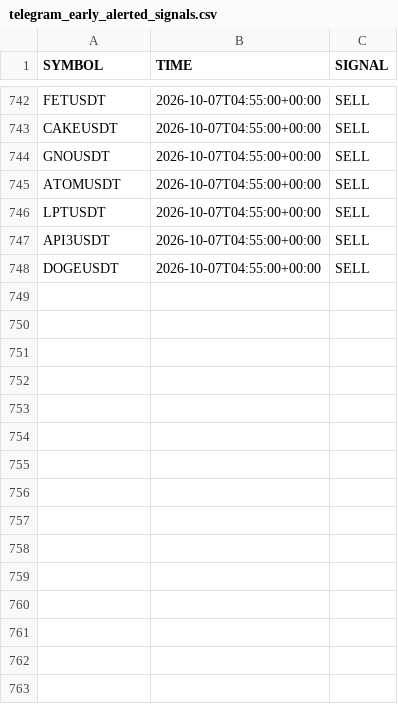
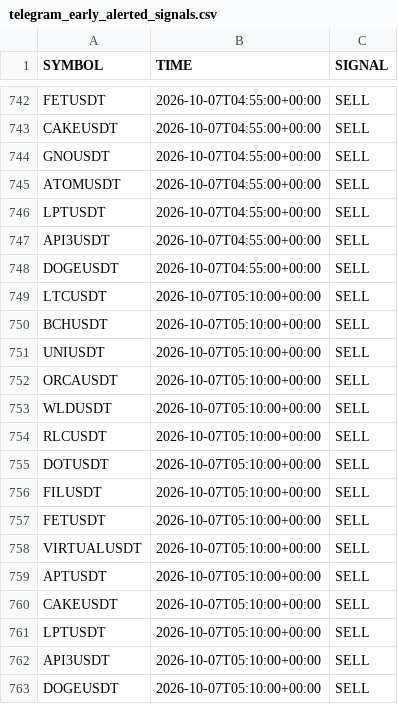
Before and after one commit to jharajesh1210/crypto-early-scanner, a CSV file: telegram_early_alerted_signals.csv, drawn as a sheet; only a part is shown, gaps mark what is left out; the diff names each change by its address in the sheet, - before the commit and + after, or states it on an @@ line.

```diff
--- a/telegram_early_alerted_signals.csv
+++ b/telegram_early_alerted_signals.csv
+row 749: LTCUSDT | 2026-10-07T05:10:00+00:00 | SELL
+row 750: BCHUSDT | 2026-10-07T05:10:00+00:00 | SELL
+row 751: UNIUSDT | 2026-10-07T05:10:00+00:00 | SELL
+row 752: ORCAUSDT | 2026-10-07T05:10:00+00:00 | SELL
+row 753: WLDUSDT | 2026-10-07T05:10:00+00:00 | SELL
+row 754: RLCUSDT | 2026-10-07T05:10:00+00:00 | SELL
+row 755: DOTUSDT | 2026-10-07T05:10:00+00:00 | SELL
+row 756: FILUSDT | 2026-10-07T05:10:00+00:00 | SELL
+row 757: FETUSDT | 2026-10-07T05:10:00+00:00 | SELL
+row 758: VIRTUALUSDT | 2026-10-07T05:10:00+00:00 | SELL
+row 759: APTUSDT | 2026-10-07T05:10:00+00:00 | SELL
+row 760: CAKEUSDT | 2026-10-07T05:10:00+00:00 | SELL
+row 761: LPTUSDT | 2026-10-07T05:10:00+00:00 | SELL
+row 762: API3USDT | 2026-10-07T05:10:00+00:00 | SELL
+row 763: DOGEUSDT | 2026-10-07T05:10:00+00:00 | SELL
```
Also changed, not shown: crypto_5m_signals.csv.
